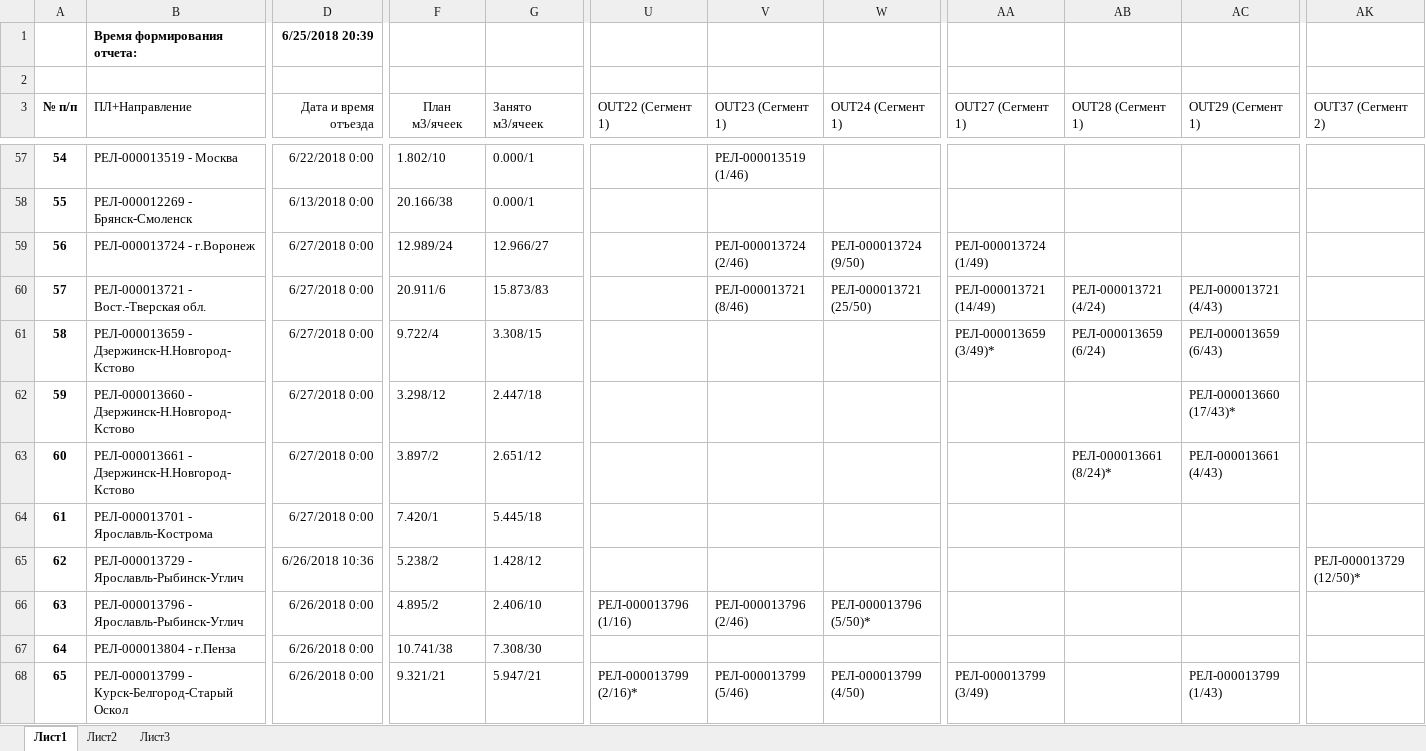
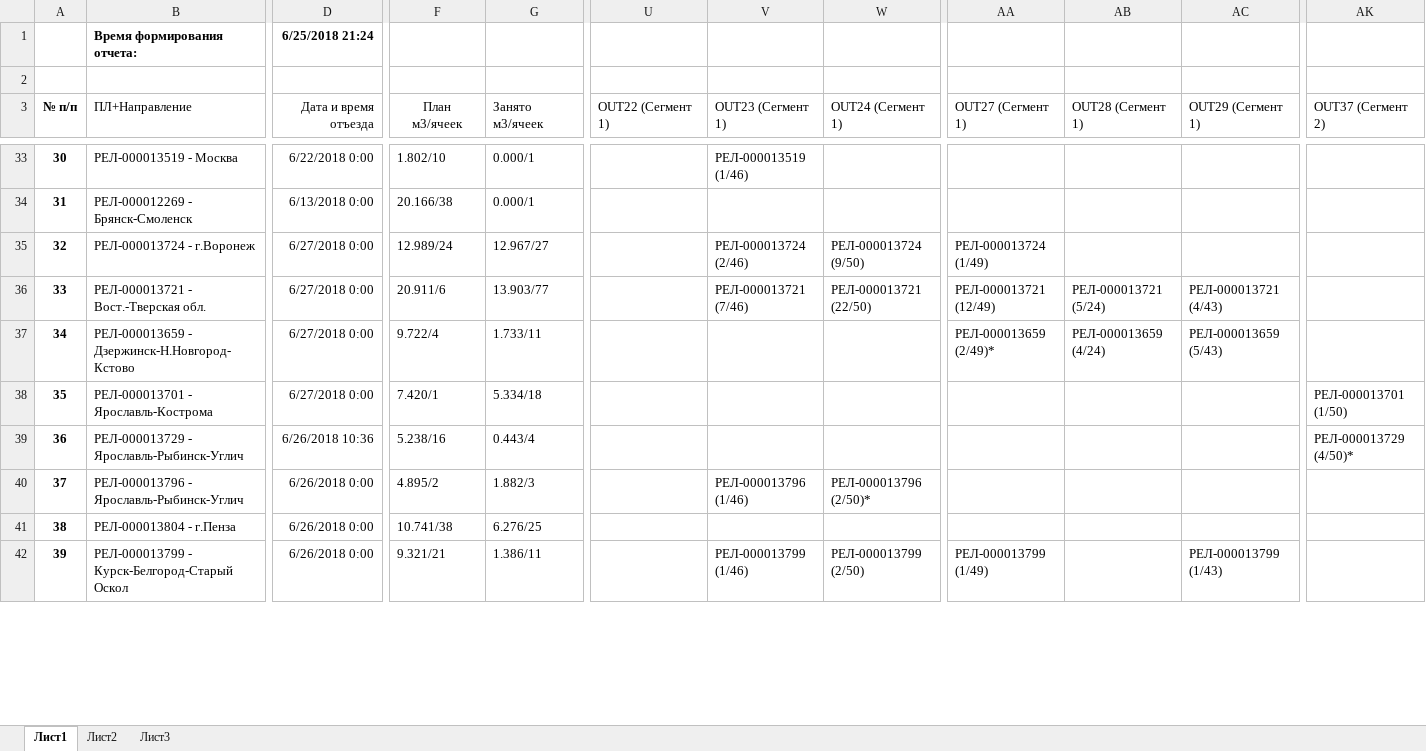
Before and after one commit to AndreyKrbn/SQL-GateLoading, an Excel workbook: ОтчетПоЗагруженности release.xlsx, sheet Лист1, drawn as a sheet; only a part is shown, gaps mark what is left out; values as stored, in another font and other column widths than the file's, no borders; table styles not drawn; removed rows and columns are numbered as before the commit, all else as after; rows hold the shown columns only; the diff covers the shown part only; the diff names each change by its address in the sheet, - before the commit and + after, or states it on an @@ line.

```diff
--- a/ОтчетПоЗагруженности release.xlsx (sheet Лист1)
+++ b/ОтчетПоЗагруженности release.xlsx (sheet Лист1)
-D1 (Дата и время отъезда): 6/25/2018 20:39
+D1 (Дата и время отъезда): 6/25/2018 21:24
@@ column A (№ п/п) renumbered between rows 4 and 96 @@
-G35 (Занято м3/ячеек): 12.966/27
+G35 (Занято м3/ячеек): 12.967/27
-G36 (Занято м3/ячеек): 15.873/83
+G36 (Занято м3/ячеек): 13.903/77
-V36 (OUT23 (Сегмент 1)): РЕЛ-000013721 (8/46)
+V36 (OUT23 (Сегмент 1)): РЕЛ-000013721 (7/46)
-W36 (OUT24 (Сегмент 1)): РЕЛ-000013721 (25/50)
+W36 (OUT24 (Сегмент 1)): РЕЛ-000013721 (22/50)
-AA36 (OUT27 (Сегмент 1)): РЕЛ-000013721 (14/49)
+AA36 (OUT27 (Сегмент 1)): РЕЛ-000013721 (12/49)
-AB36 (OUT28 (Сегмент 1)): РЕЛ-000013721 (4/24)
+AB36 (OUT28 (Сегмент 1)): РЕЛ-000013721 (5/24)
-G37 (Занято м3/ячеек): 3.308/15
+G37 (Занято м3/ячеек): 1.733/11
-AA37 (OUT27 (Сегмент 1)): РЕЛ-000013659 (3/49)*
+AA37 (OUT27 (Сегмент 1)): РЕЛ-000013659 (2/49)*
-AB37 (OUT28 (Сегмент 1)): РЕЛ-000013659 (6/24)
+AB37 (OUT28 (Сегмент 1)): РЕЛ-000013659 (4/24)
-AC37 (OUT29 (Сегмент 1)): РЕЛ-000013659 (6/43)
+AC37 (OUT29 (Сегмент 1)): РЕЛ-000013659 (5/43)
-row 62: 59 | РЕЛ-000013660 - Дзержинск-Н.Новгород-Кстово | 6/27/2018 0:00 | 3.298/12 | 2.447/18 |  |  |  |  |  | РЕЛ-000013660 (17/43)*
-row 63: 60 | РЕЛ-000013661 - Дзержинск-Н.Новгород-Кстово | 6/27/2018 0:00 | 3.897/2 | 2.651/12 |  |  |  |  | РЕЛ-000013661 (8/24)* | РЕЛ-000013661 (4/43)
-G38 (Занято м3/ячеек): 5.445/18
+G38 (Занято м3/ячеек): 5.334/18
-AK38 (OUT37 (Сегмент 2)): (empty)
+AK38 (OUT37 (Сегмент 2)): РЕЛ-000013701 (1/50)
-F39 (План м3/ячеек): 5.238/2
+F39 (План м3/ячеек): 5.238/16
-G39 (Занято м3/ячеек): 1.428/12
+G39 (Занято м3/ячеек): 0.443/4
-AK39 (OUT37 (Сегмент 2)): РЕЛ-000013729 (12/50)*
+AK39 (OUT37 (Сегмент 2)): РЕЛ-000013729 (4/50)*
-G40 (Занято м3/ячеек): 2.406/10
+G40 (Занято м3/ячеек): 1.882/3
-U40 (OUT22 (Сегмент 1)): РЕЛ-000013796 (1/16)
+U40 (OUT22 (Сегмент 1)): (empty)
-V40 (OUT23 (Сегмент 1)): РЕЛ-000013796 (2/46)
+V40 (OUT23 (Сегмент 1)): РЕЛ-000013796 (1/46)
-W40 (OUT24 (Сегмент 1)): РЕЛ-000013796 (5/50)*
+W40 (OUT24 (Сегмент 1)): РЕЛ-000013796 (2/50)*
-G41 (Занято м3/ячеек): 7.308/30
+G41 (Занято м3/ячеек): 6.276/25
-G42 (Занято м3/ячеек): 5.947/21
+G42 (Занято м3/ячеек): 1.386/11
-U42 (OUT22 (Сегмент 1)): РЕЛ-000013799 (2/16)*
+U42 (OUT22 (Сегмент 1)): (empty)
-V42 (OUT23 (Сегмент 1)): РЕЛ-000013799 (5/46)
+V42 (OUT23 (Сегмент 1)): РЕЛ-000013799 (1/46)
-W42 (OUT24 (Сегмент 1)): РЕЛ-000013799 (4/50)
+W42 (OUT24 (Сегмент 1)): РЕЛ-000013799 (2/50)
-AA42 (OUT27 (Сегмент 1)): РЕЛ-000013799 (3/49)
+AA42 (OUT27 (Сегмент 1)): РЕЛ-000013799 (1/49)
```
Also changed, not shown: 34 added rows, 24 removed rows and 102 edited cells elsewhere in this sheet.
